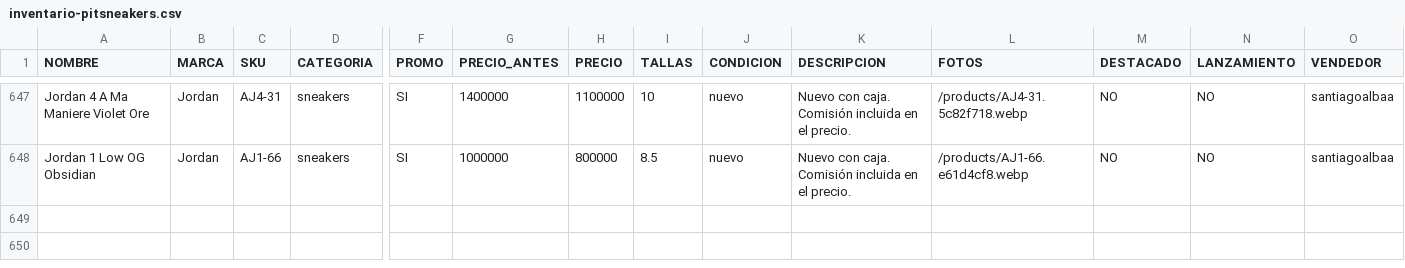
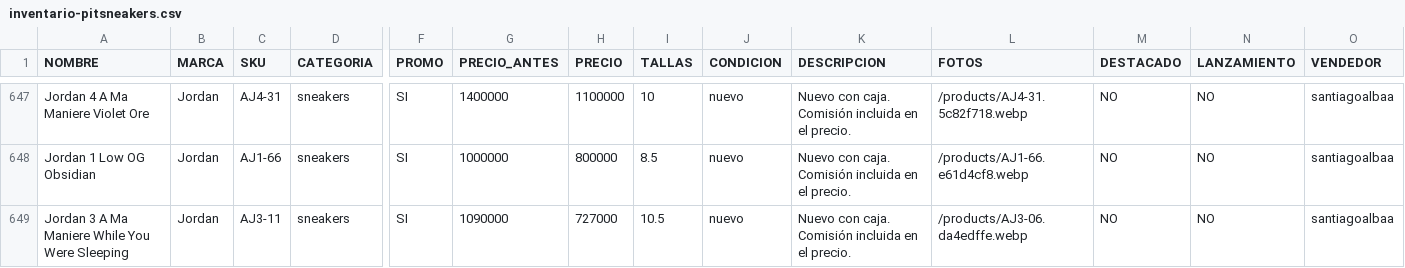
Before and after one commit to pitzsneakerscol-ui/pitsneakers-web, a CSV file: docs/inventario-pitsneakers.csv, drawn as a sheet; only a part is shown, gaps mark what is left out; rows hold the shown columns only; the diff names each change by its address in the sheet, - before the commit and + after, or states it on an @@ line.

```diff
--- a/docs/inventario-pitsneakers.csv
+++ b/docs/inventario-pitsneakers.csv
+row 649: Jordan 3 A Ma Maniere While You Were Sleeping | Jordan | AJ3-11 | sneakers | SI | 1090000 | 727000 | 10.5 | nuevo | Nuevo con caja. Comisión incluida en el precio. | /products/AJ3-06.da4edffe.webp | NO | NO | santiagoalbaa
```
Also changed, not shown: 2 other files.
